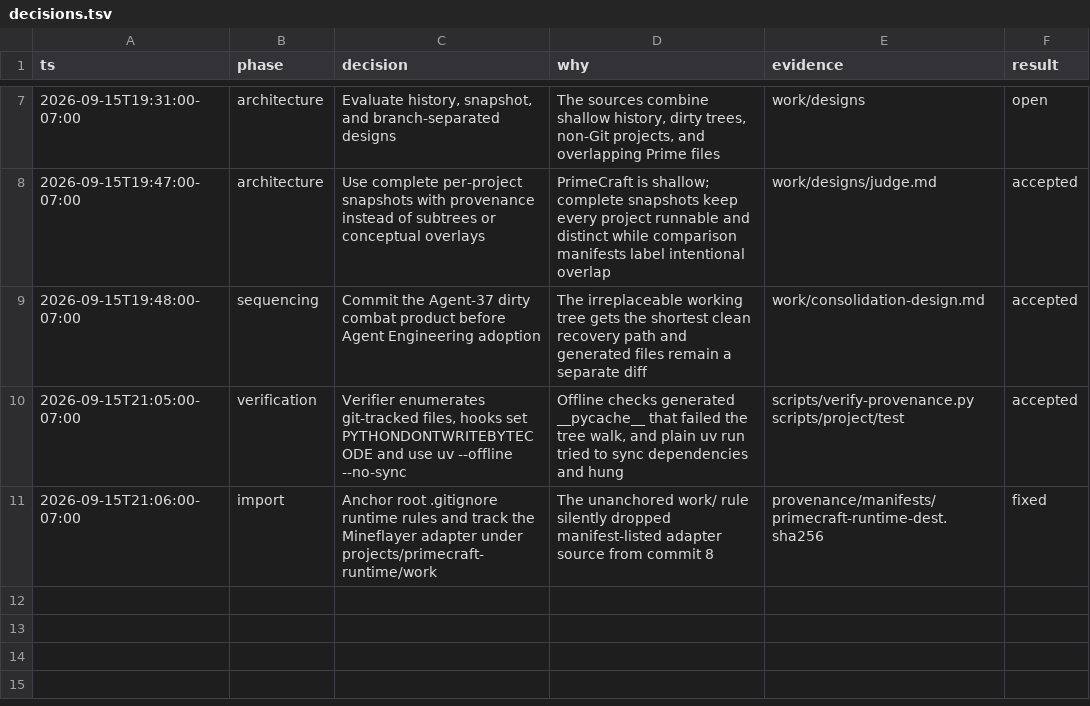
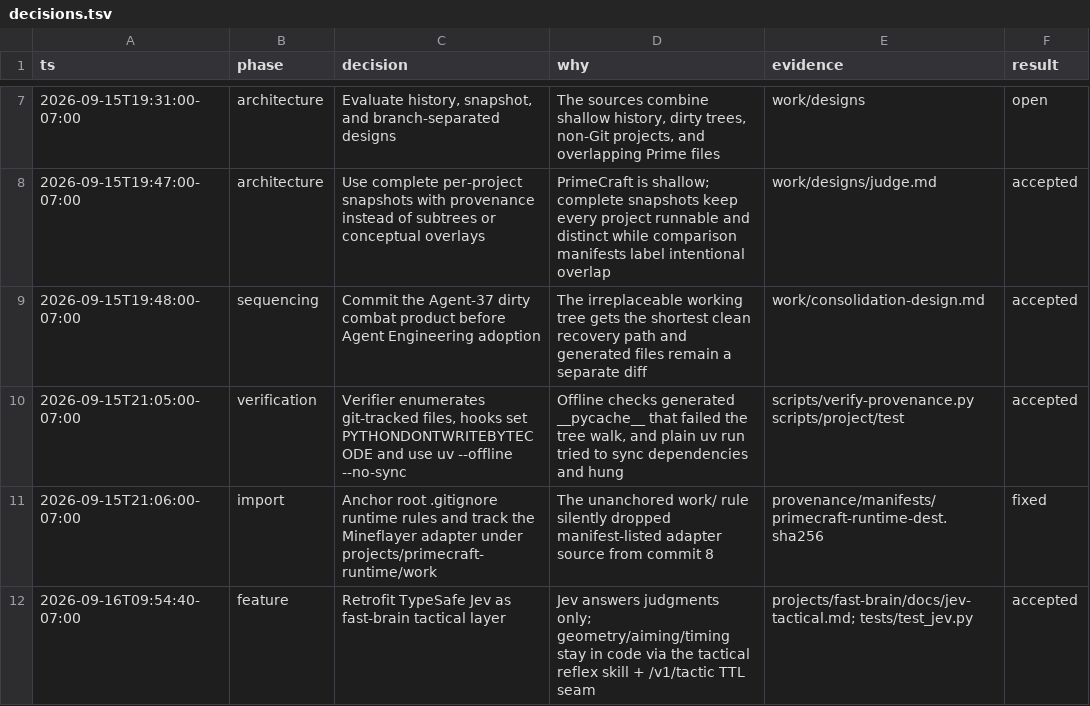
Before and after one commit to benpham3206/Agent-37, a TSV file: provenance/decisions.tsv, drawn as a sheet; only a part is shown, gaps mark what is left out.

Commit message:
fast-brain: add Jev tactical fast brain (System One) over the reflex motor loop
New seam: a 'tactical' reflex skill in bridge.mjs consumes tactics posted to /v1/tactic with a bounded TTL (fail-closed hold on expiry; stale-seq resync like /v1/action). harness/jev.py encodes an ego-relative state from the keyframe/event world, fans out the Jev System One question set at ~8 Hz, reduces answers to a bounded tactic, and posts it; geometry, aiming, and timing stay in code. Includes offline unit tests, --mock transport, docs, and provenance updates.

```diff
--- a/provenance/decisions.tsv
+++ b/provenance/decisions.tsv
@@ -11 +11,2 @@ ts	phase	decision	why	evidence	result
 2026-09-15T21:06:00-07:00	import	Anchor root .gitignore runtime rules and track the Mineflayer adapter under projects/primecraft-runtime/work	The unanchored work/ rule silently dropped manifest-listed adapter source from commit 8	provenance/manifests/primecraft-runtime-dest.sha256	fixed
+2026-09-16T09:54:40-07:00	feature	Retrofit TypeSafe Jev as fast-brain tactical layer	Jev answers judgments only; geometry/aiming/timing stay in code via the tactical reflex skill + /v1/tactic TTL seam	projects/fast-brain/docs/jev-tactical.md; tests/test_jev.py	accepted
```
Also changed, not shown: 11 other files.
